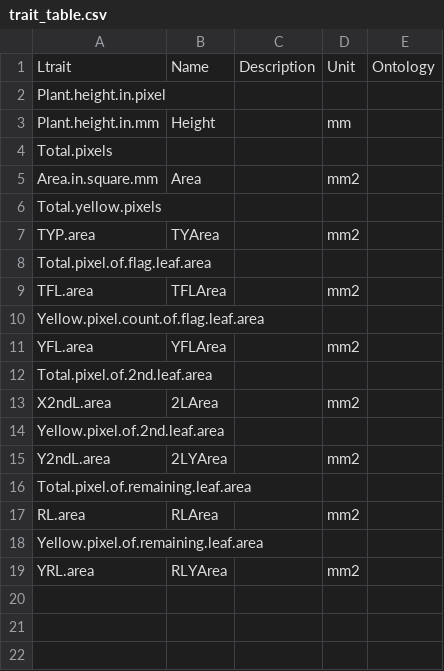
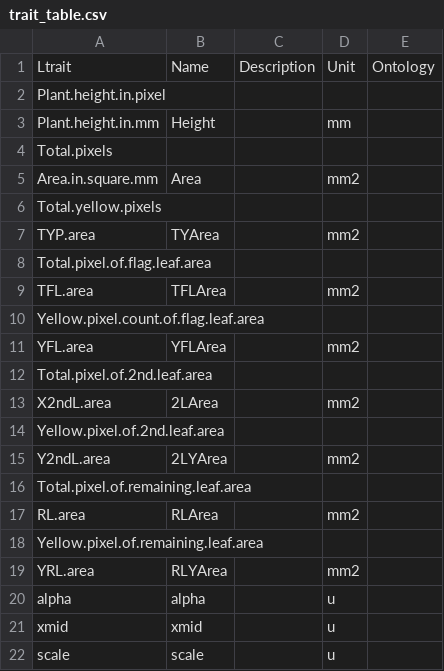
Before and after one commit to anyelacamargo/w8ht, a CSV file: trait_table.csv, drawn as a sheet.

```diff
--- a/trait_table.csv
+++ b/trait_table.csv
@@ -19 +19,4 @@ Yellow.pixel.of.remaining.leaf.area,,,,
 YRL.area,RLYArea,,mm2,
+alpha,alpha,,u,
+xmid,xmid,,u,
+scale,scale,,u,
```
Also changed, not shown: 1 other file.
